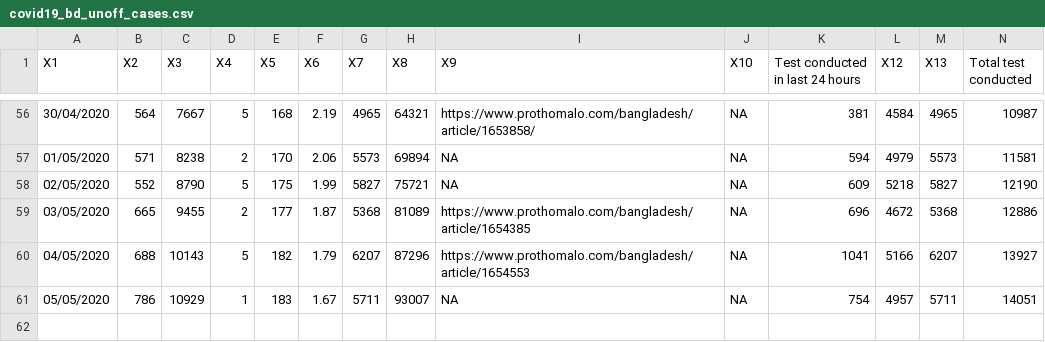
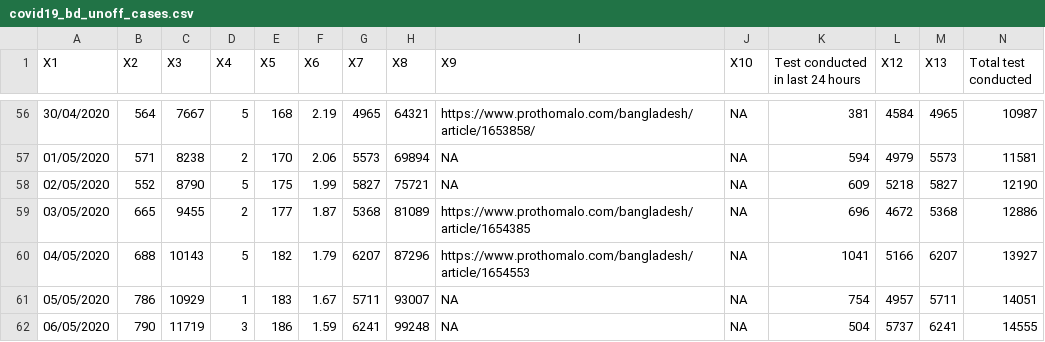
Before and after one commit to raheems/covid19, a CSV file: covid19_bd_unoff_cases.csv, drawn as a sheet; only a part is shown, gaps mark what is left out; rows hold the shown columns only; the diff names each change by its address in the sheet, - before the commit and + after, or states it on an @@ line.

```diff
--- a/covid19_bd_unoff_cases.csv
+++ b/covid19_bd_unoff_cases.csv
+row 62: 06/05/2020 | 790 | 11719 | 3 | 186 | 1.59 | 6241 | 99248 | NA | NA | 504 | 5737 | 6241 | 14555
```
Also changed, not shown: jhu_confirmed_global.csv, jhu_deaths_global.csv, 47 other files.
